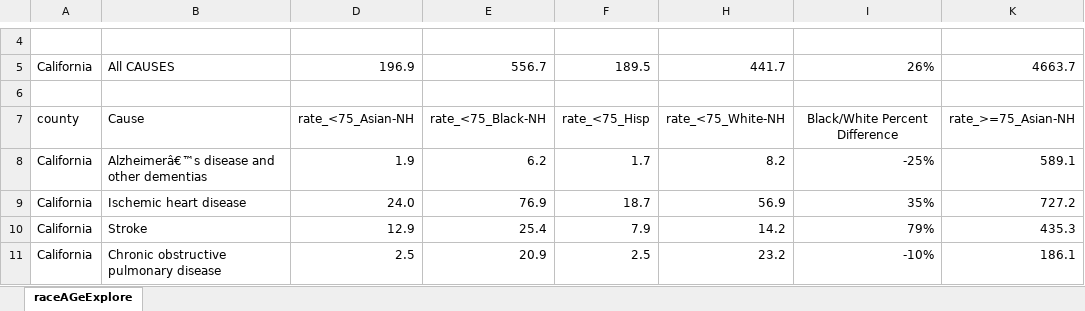
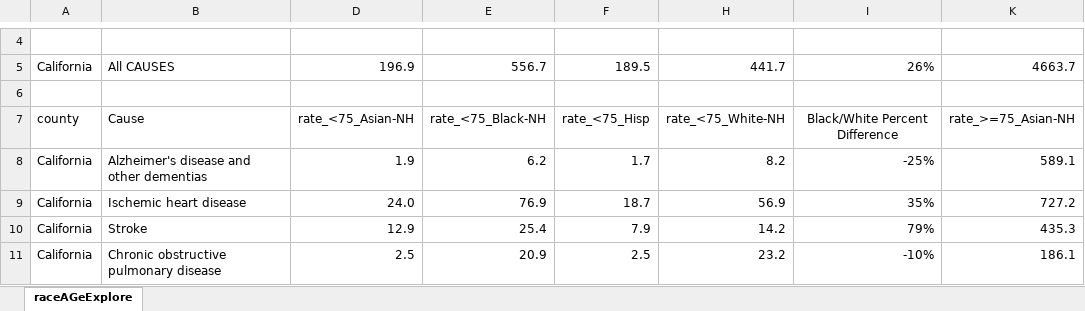
Before and after one commit to mcSamuelDataSci/CACommunityBurden, an Excel workbook: myAnalyses/0.StateOfHealth/raceAgeExplore1.xlsx, sheet raceAGeExplore, drawn as a sheet; only a part is shown, gaps mark what is left out; values as stored, in another font and other column widths than the file's, no borders; conditional formats not drawn; the diff names each change by its address in the sheet, - before the commit and + after, or states it on an @@ line.

```diff
--- a/myAnalyses/0.StateOfHealth/raceAgeExplore1.xlsx (sheet raceAGeExplore)
+++ b/myAnalyses/0.StateOfHealth/raceAgeExplore1.xlsx (sheet raceAGeExplore)
-B8: Alzheimerâ€™s disease and other dementias
+B8: Alzheimer's disease and other dementias
```
Also changed, not shown: myAnalyses/0.StateOfHealth/raceAgeExplore2.xlsx, myCBD/AgeCauseApp/tempPlace/gbd.ICD.Map.xlsx, 29 other files.
